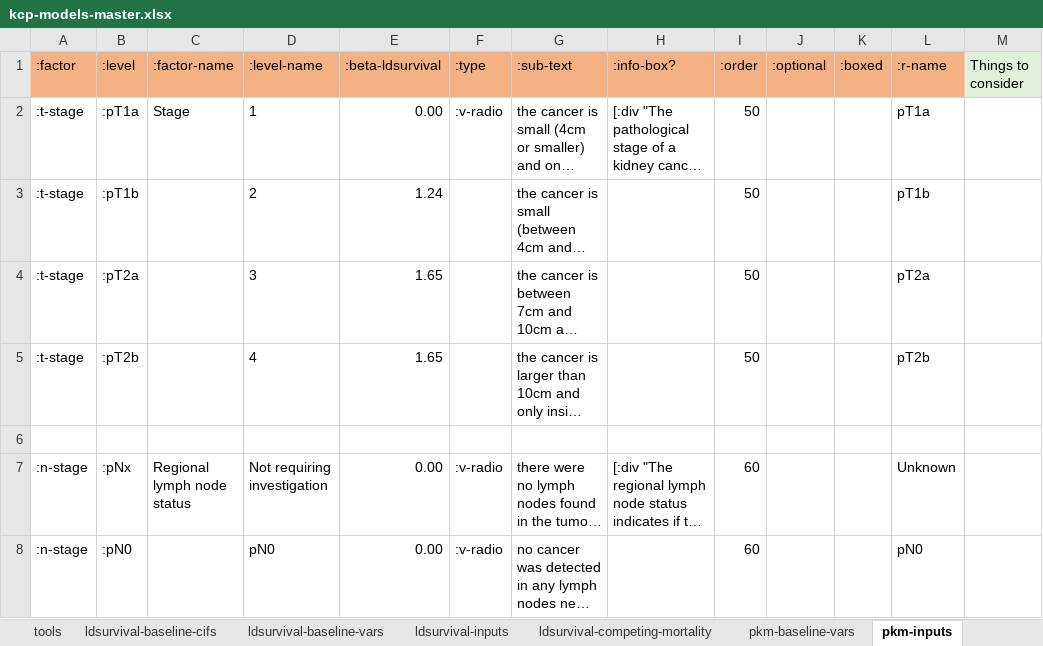
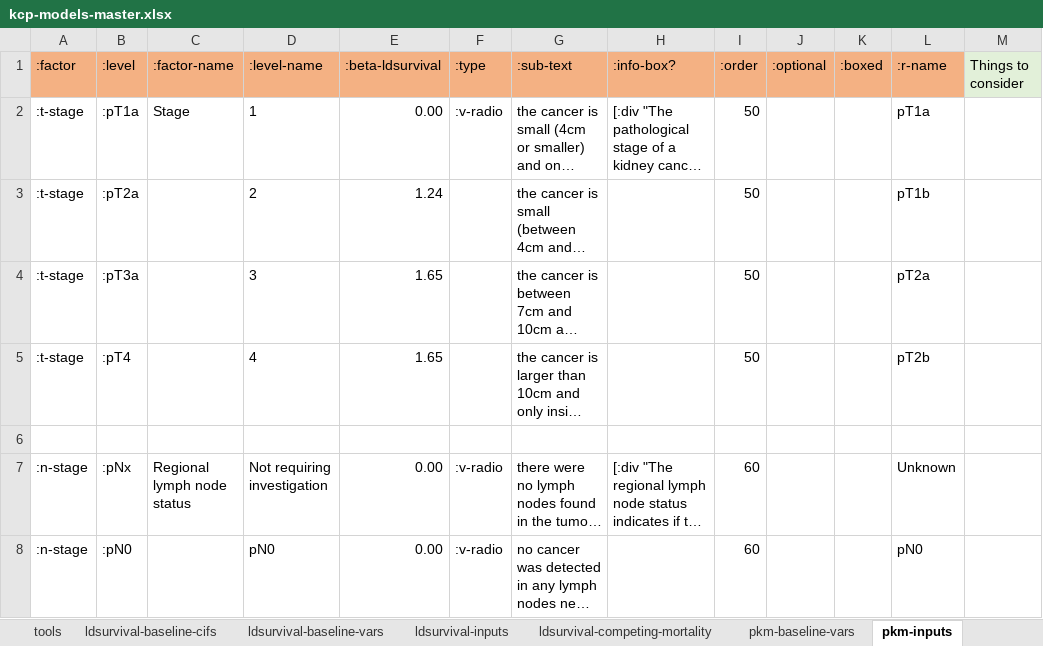
Before and after one commit to WintonCentre/kcp, an Excel workbook: resources/kcp-models-master.xlsx, sheet pkm-inputs, drawn as a sheet; only a part is shown; long unchanged cells end in …; values as stored, in another font and other column widths than the file's, no borders; the diff names each change by its address in the sheet, - before the commit and + after, or states it on an @@ line.

Commit message:
KCP-99 - update configure step to include new spreadsheet entries and tool

```diff
--- a/resources/kcp-models-master.xlsx (sheet pkm-inputs)
+++ b/resources/kcp-models-master.xlsx (sheet pkm-inputs)
-B3 (:level): :pT1b
+B3 (:level): :pT2a
-B4 (:level): :pT2a
+B4 (:level): :pT3a
-B5 (:level): :pT2b
+B5 (:level): :pT4
```
Also changed, not shown: 1 other file.
